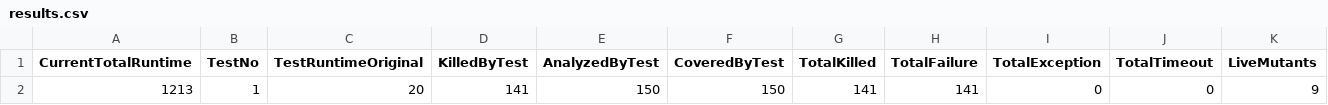
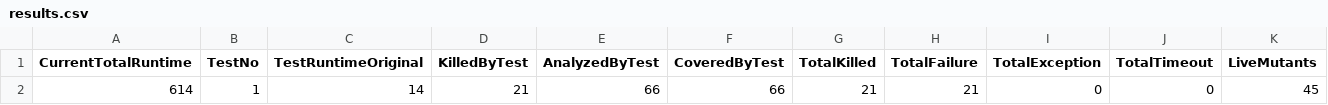
Before and after one commit to jaredkaczynski/520FinalPython, a CSV file: mutation_results/results.csv, drawn as a sheet; only a part is shown; removed rows and columns are numbered as before the commit, all else as after; rows hold the shown columns only; the diff names each change by its address in the sheet, - before the commit and + after, or states it on an @@ line.

```diff
--- a/mutation_results/results.csv
+++ b/mutation_results/results.csv
-row 2: 1213 | 1 | 20 | 141 | 150 | 150 | 141 | 141 | 0 | 0 | 9
+row 2: 614 | 1 | 14 | 21 | 66 | 66 | 21 | 21 | 0 | 0 | 45
```
Also changed, not shown: mutation_results/killed.csv, 3 other files.
